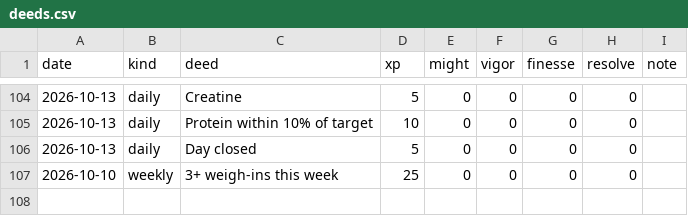
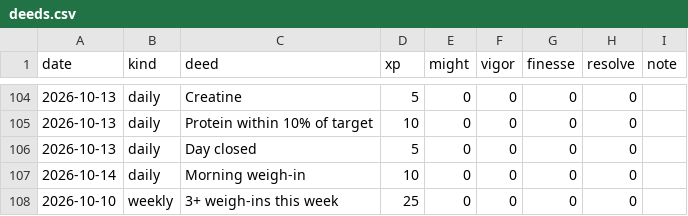
Before and after one commit to bro2jo/leyenda, a CSV file: engine/deeds.csv, drawn as a sheet; only a part is shown, gaps mark what is left out.

```diff
--- a/engine/deeds.csv
+++ b/engine/deeds.csv
@@ -106,2 +106,3 @@ date,kind,deed,xp,might,vigor,finesse,resolve,note
 2026-10-13,daily,Day closed,5,0,0,0,0,
+2026-10-14,daily,Morning weigh-in,10,0,0,0,0,
 2026-10-10,weekly,3+ weigh-ins this week,25,0,0,0,0,
```
Also changed, not shown: real/logs/nutrition_log.csv, 6 other files.
